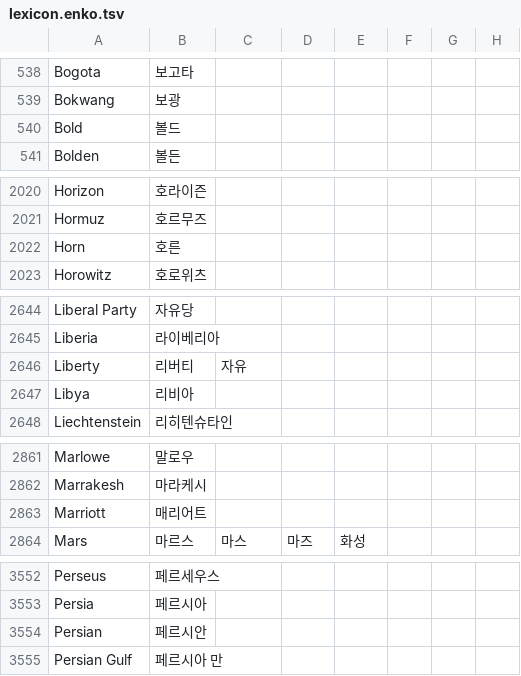
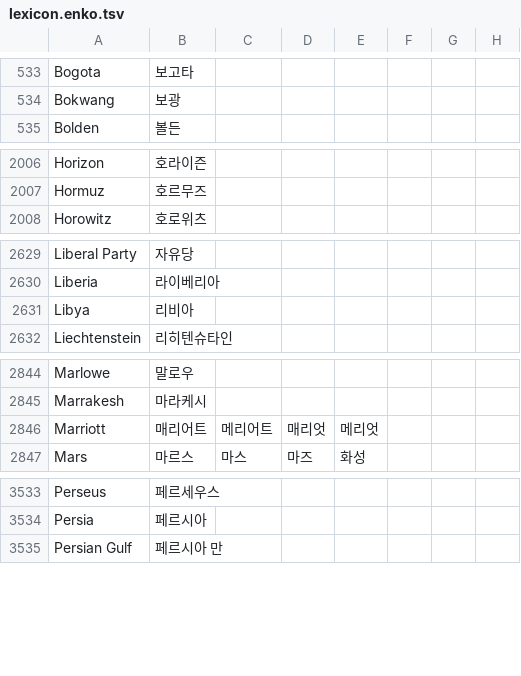
Before and after one commit to threelittlemonkeys/corpus-processing, a TSV file: bitext-filter/lexicon.enko.tsv, drawn as a sheet; only a part is shown, gaps mark what is left out; the diff covers the shown part only.

Commit message:
Update by commit

```diff
--- a/bitext-filter/lexicon.enko.tsv
+++ b/bitext-filter/lexicon.enko.tsv
@@ -539,3 +534,2 @@ Bogota	보고타
 Bokwang	보광
-Bold	볼드
 Bolden	볼든
@@ -2021,3 +2007,2 @@ Horizon	호라이즌
 Hormuz	호르무즈
-Horn	호른
 Horowitz	호로위츠
@@ -2645,3 +2630,2 @@ Liberal Party	자유당
 Liberia	라이베리아
-Liberty	리버티	자유
 Libya	리비아
@@ -2862,3 +2845,3 @@ Marlowe	말로우
 Marrakesh	마라케시
-Marriott	매리어트
+Marriott	매리어트	메리어트	매리엇	메리엇
 Mars	마르스	마스	마즈	화성
@@ -3553,3 +3534,2 @@ Perseus	페르세우스
 Persia	페르시아
-Persian	페르시안
 Persian Gulf	페르시아 만
```
Also changed, not shown: 3 added rows, 3 removed rows, 32 moved rows and 11 edited cells elsewhere in this file.
